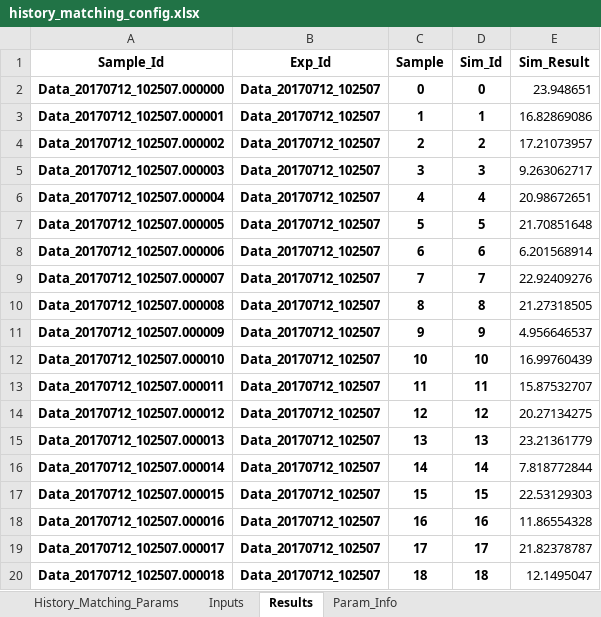
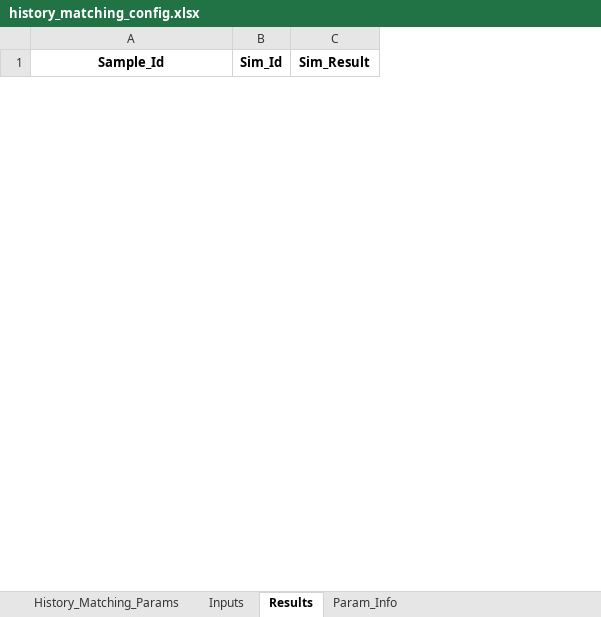
Before and after one commit to InstituteforDiseaseModeling/historymatching, an Excel workbook: history_matching/example/iter1/Cuts/RadiusShouldBe15/history_matching_config.xlsx, sheet Results, drawn as a sheet; only a part is shown; values as stored, in another font and other column widths than the file's, no borders; removed rows and columns are numbered as before the commit, all else as after; the diff covers the shown part only; the diff names each change by its address in the sheet, - before the commit and + after, or states it on an @@ line.

```diff
--- a/history_matching/example/iter1/Cuts/RadiusShouldBe15/history_matching_config.xlsx (sheet Results)
+++ b/history_matching/example/iter1/Cuts/RadiusShouldBe15/history_matching_config.xlsx (sheet Results)
-column B (Exp_Id), empty
-column C (Sample), empty
-row 2: Data_20170712_102507.000000 | Data_20170712_102507 | 0 | 0 | 23.948651
-row 3: Data_20170712_102507.000001 | Data_20170712_102507 | 1 | 1 | 16.82869086
-row 4: Data_20170712_102507.000002 | Data_20170712_102507 | 2 | 2 | 17.21073957
-row 5: Data_20170712_102507.000003 | Data_20170712_102507 | 3 | 3 | 9.263062717
-row 6: Data_20170712_102507.000004 | Data_20170712_102507 | 4 | 4 | 20.98672651
-row 7: Data_20170712_102507.000005 | Data_20170712_102507 | 5 | 5 | 21.70851648
-row 8: Data_20170712_102507.000006 | Data_20170712_102507 | 6 | 6 | 6.201568914
-row 9: Data_20170712_102507.000007 | Data_20170712_102507 | 7 | 7 | 22.92409276
-row 10: Data_20170712_102507.000008 | Data_20170712_102507 | 8 | 8 | 21.27318505
-row 11: Data_20170712_102507.000009 | Data_20170712_102507 | 9 | 9 | 4.956646537
-row 12: Data_20170712_102507.000010 | Data_20170712_102507 | 10 | 10 | 16.99760439
-row 13: Data_20170712_102507.000011 | Data_20170712_102507 | 11 | 11 | 15.87532707
-row 14: Data_20170712_102507.000012 | Data_20170712_102507 | 12 | 12 | 20.27134275
-row 15: Data_20170712_102507.000013 | Data_20170712_102507 | 13 | 13 | 23.21361779
-row 16: Data_20170712_102507.000014 | Data_20170712_102507 | 14 | 14 | 7.818772844
-row 17: Data_20170712_102507.000015 | Data_20170712_102507 | 15 | 15 | 22.53129303
-row 18: Data_20170712_102507.000016 | Data_20170712_102507 | 16 | 16 | 11.86554328
-row 19: Data_20170712_102507.000017 | Data_20170712_102507 | 17 | 17 | 21.82378787
-row 20: Data_20170712_102507.000018 | Data_20170712_102507 | 18 | 18 | 12.1495047
```
Also changed, not shown: 58 added rows and 24 removed rows elsewhere in this sheet, sheet Inputs, history_matching/example/iter1/Cuts/RadiusShouldBe15/test_data.xlsx, history_matching/example/iter1/Cuts/RadiusShouldBe15/train_data.xlsx, 56 other files.
